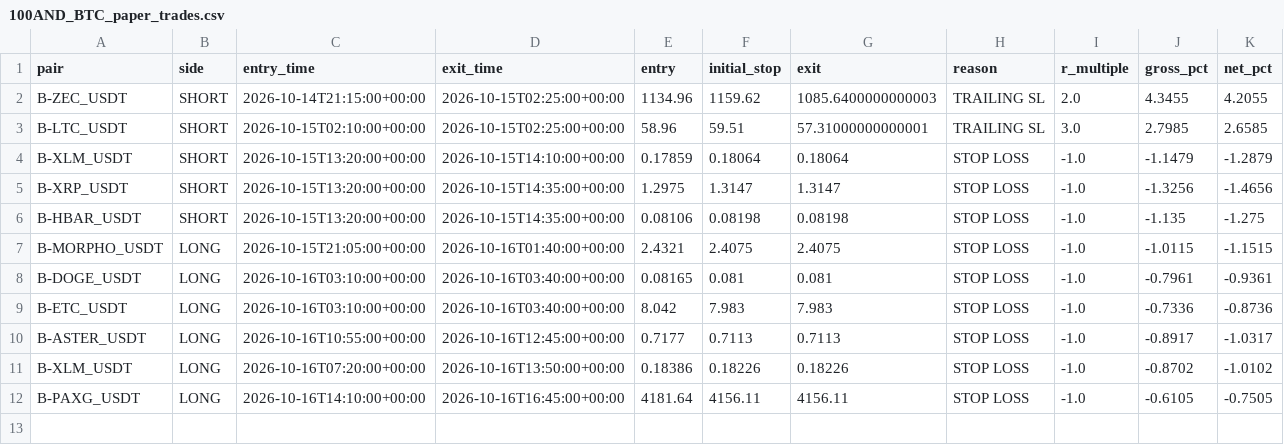
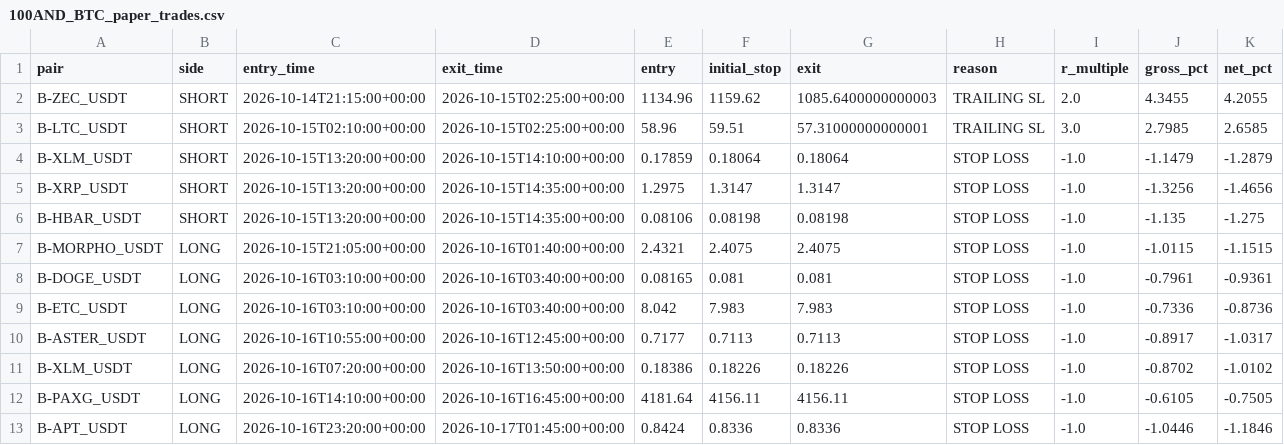
Before and after one commit to jharajesh1210/crypto-early-scanner, a CSV file: 100AND_BTC_paper_trades.csv, drawn as a sheet; the diff names each change by its address in the sheet, - before the commit and + after, or states it on an @@ line.

```diff
--- a/100AND_BTC_paper_trades.csv
+++ b/100AND_BTC_paper_trades.csv
+row 13: B-APT_USDT | LONG | 2026-10-16T23:20:00+00:00 | 2026-10-17T01:45:00+00:00 | 0.8424 | 0.8336 | 0.8336 | STOP LOSS | -1.0 | -1.0446 | -1.1846
```
Also changed, not shown: 1 other file.
